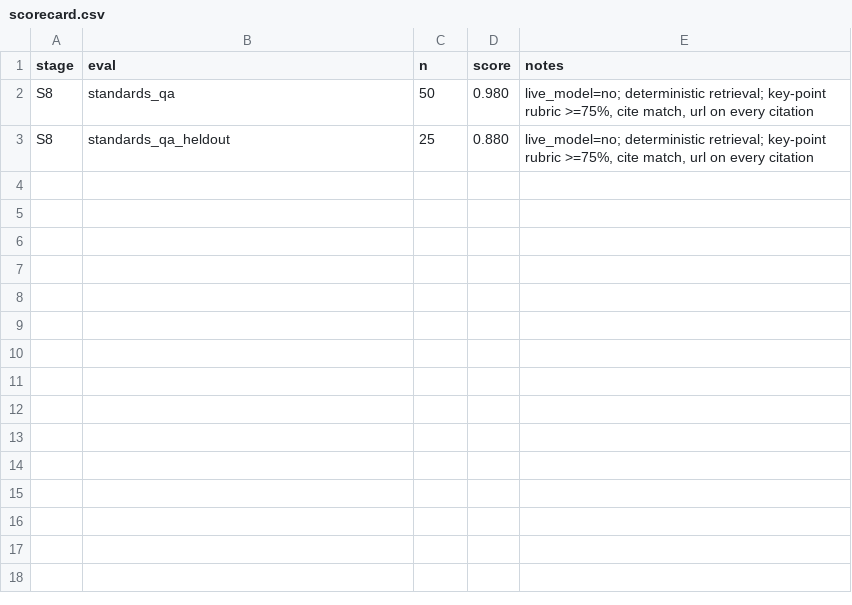
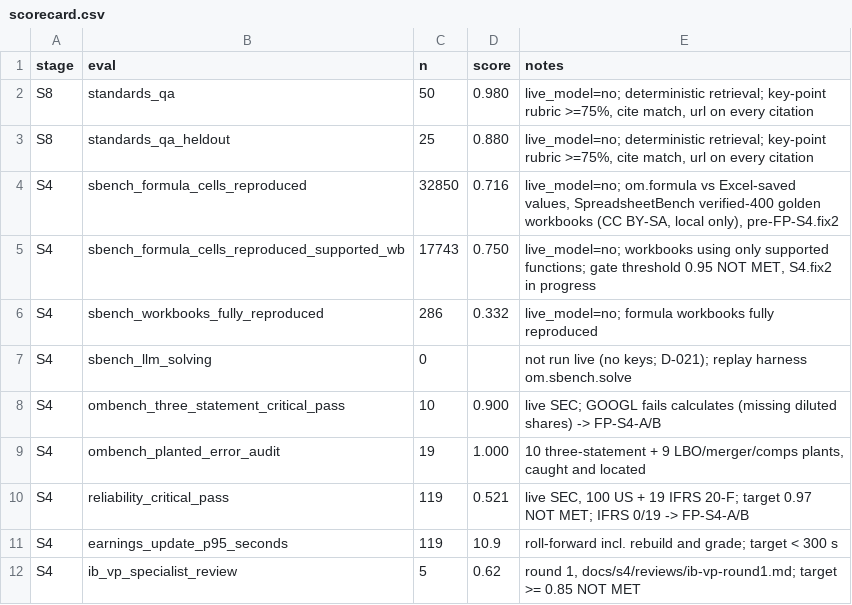
Before and after one commit to hamzaaziada/acretia, a CSV file: scorecard.csv, drawn as a sheet.

```diff
--- a/scorecard.csv
+++ b/scorecard.csv
@@ -3 +3,10 @@ S8,standards_qa,50,0.980,"live_model=no; deterministic retrieval; key-point rubr
 S8,standards_qa_heldout,25,0.880,"live_model=no; deterministic retrieval; key-point rubric >=75%, cite match, url on every citation"
+S4,sbench_formula_cells_reproduced,32850,0.716,"live_model=no; om.formula vs Excel-saved values, SpreadsheetBench verified-400 golden workbooks (CC BY-SA, local only), pre-FP-S4.fix2"
+S4,sbench_formula_cells_reproduced_supported_wb,17743,0.750,"live_model=no; workbooks using only supported functions; gate threshold 0.95 NOT MET, S4.fix2 in progress"
+S4,sbench_workbooks_fully_reproduced,286,0.332,"live_model=no; formula workbooks fully reproduced"
+S4,sbench_llm_solving,0,,"not run live (no keys; D-021); replay harness om.sbench.solve"
+S4,ombench_three_statement_critical_pass,10,0.900,"live SEC; GOOGL fails calculates (missing diluted shares) -> FP-S4-A/B"
+S4,ombench_planted_error_audit,19,1.000,"10 three-statement + 9 LBO/merger/comps plants, caught and located"
+S4,reliability_critical_pass,119,0.521,"live SEC, 100 US + 19 IFRS 20-F; target 0.97 NOT MET; IFRS 0/19 -> FP-S4-A/B"
+S4,earnings_update_p95_seconds,119,10.9,"roll-forward incl. rebuild and grade; target < 300 s"
+S4,ib_vp_specialist_review,5,0.62,"round 1, docs/s4/reviews/ib-vp-round1.md; target >= 0.85 NOT MET"
```
Also changed, not shown: 1 other file.
